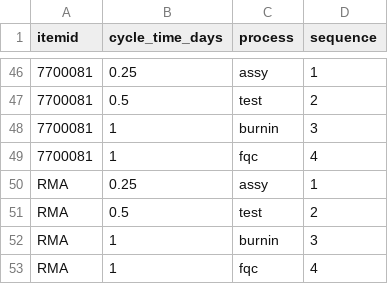
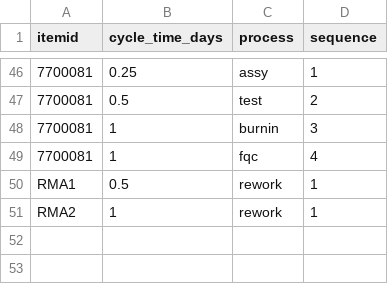
Before and after one commit to hsuely/supply-chain-engine, a CSV file: data/cycle_times.csv, drawn as a sheet; only a part is shown, gaps mark what is left out; removed rows and columns are numbered as before the commit, all else as after; the diff names each change by its address in the sheet, - before the commit and + after, or states it on an @@ line.

```diff
--- a/data/cycle_times.csv
+++ b/data/cycle_times.csv
-row 50: RMA | 0.25 | assy | 1
-row 51: RMA | 0.5 | test | 2
-row 52: RMA | 1 | burnin | 3
-row 53: RMA | 1 | fqc | 4
+row 50: RMA1 | 0.5 | rework | 1
+row 51: RMA2 | 1 | rework | 1
```
Also changed, not shown: data/orders.csv, outputs/operations_schedule.csv, 7 other files.
